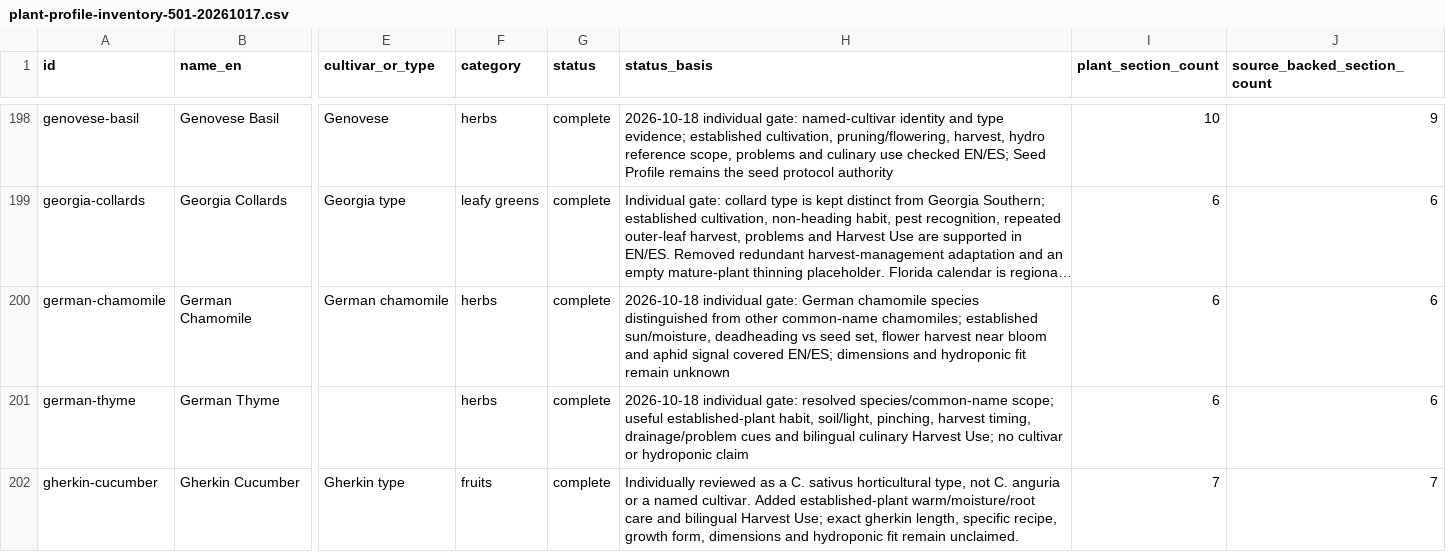
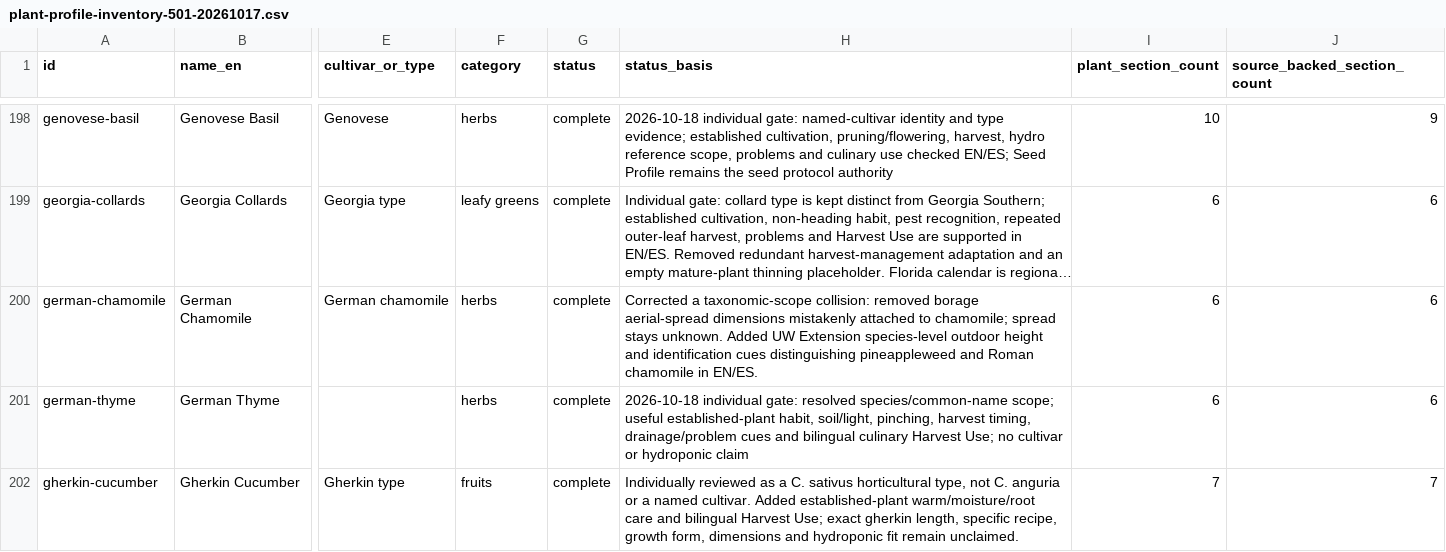
Before and after one commit to juangaudino/streex-garden, a CSV file: labs/gardenpedia/research/plant-profile-inventory-501-20261017.csv, drawn as a sheet; only a part is shown, gaps mark what is left out; long unchanged cells end in …; the diff names each change by its address in the sheet, - before the commit and + after, or states it on an @@ line.

Commit message:
content(gardenpedia): correct chamomile profile scope

```diff
--- a/labs/gardenpedia/research/plant-profile-inventory-501-20261017.csv
+++ b/labs/gardenpedia/research/plant-profile-inventory-501-20261017.csv
-H200 (status_basis): 2026-10-18 individual gate: German chamomile species distinguished from other common-name chamomiles; established sun/moisture, deadheading vs seed set, flower harvest near bloom and aphid signal covered EN/ES; dimensions and hydroponic fit remain unknown
+H200 (status_basis): Corrected a taxonomic-scope collision: removed borage aerial-spread dimensions mistakenly attached to chamomile; spread stays unknown. Added UW Extension species-level outdoor height and identification cues distinguishing pineappleweed and Roman chamomile in EN/ES.
```
Also changed, not shown: 4 other files.
